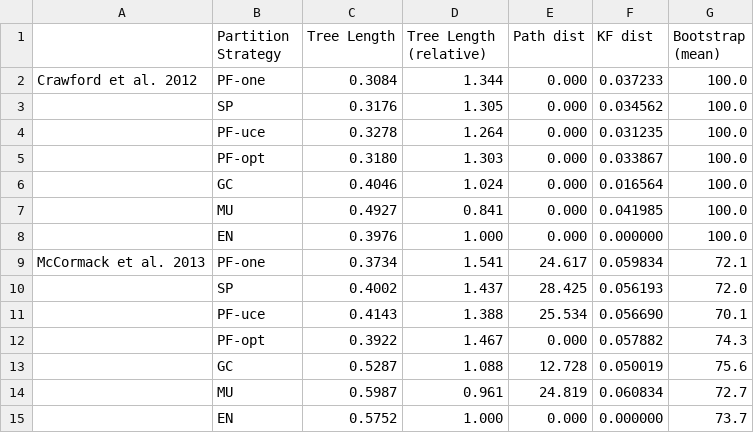
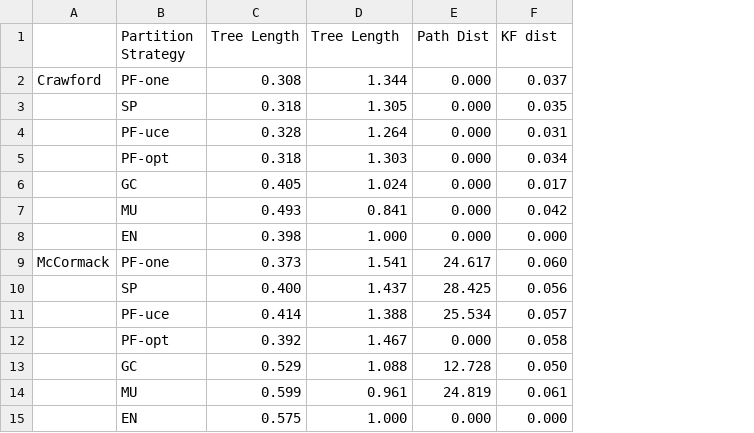
Before and after one commit to Tagliacollo/PartitionUCE, a CSV file: processed_data/IQ-Tree/IQTree-Table.csv, drawn as a sheet; only a part is shown; removed rows and columns are numbered as before the commit, all else as after; the diff covers the shown part only; the diff names each change by its address in the sheet, - before the commit and + after, or states it on an @@ line.

Commit message:
Rooted trees
rooted trees using outgroups as proposed in the original publications

```diff
--- a/processed_data/IQ-Tree/IQTree-Table.csv
+++ b/processed_data/IQ-Tree/IQTree-Table.csv
-column A, rows 2-9: Crawford et al. 2012 |  |  |  |  |  |  | McCormack et al. 2013
+column A, rows 2-9: Crawford |  |  |  |  |  |  | McCormack
-column G (Bootstrap (mean)), rows 2-15: 100.0 | 100.0 | 100.0 | 100.0 | 100.0 | 100.0 | 100.0 | 72.1 | 72.0 | 70.1 | 74.3 | 75.6 | 72.7 | 73.7
-D1: Tree Length (relative)
+D1: Tree Length
-E1: Path dist
+E1: Path Dist
-C2 (Tree Length): 0.3084
+C2 (Tree Length): 0.308
-F2 (KF dist): 0.037233
+F2 (KF dist): 0.037
-C3 (Tree Length): 0.3176
+C3 (Tree Length): 0.318
-F3 (KF dist): 0.034562
+F3 (KF dist): 0.035
-C4 (Tree Length): 0.3278
+C4 (Tree Length): 0.328
-F4 (KF dist): 0.031235
+F4 (KF dist): 0.031
-C5 (Tree Length): 0.3180
+C5 (Tree Length): 0.318
-F5 (KF dist): 0.033867
+F5 (KF dist): 0.034
-C6 (Tree Length): 0.4046
+C6 (Tree Length): 0.405
-F6 (KF dist): 0.016564
+F6 (KF dist): 0.017
-C7 (Tree Length): 0.4927
+C7 (Tree Length): 0.493
-F7 (KF dist): 0.041985
+F7 (KF dist): 0.042
-C8 (Tree Length): 0.3976
+C8 (Tree Length): 0.398
-F8 (KF dist): 0.000000
+F8 (KF dist): 0.000
-C9 (Tree Length): 0.3734
+C9 (Tree Length): 0.373
-F9 (KF dist): 0.059834
+F9 (KF dist): 0.060
-C10 (Tree Length): 0.4002
+C10 (Tree Length): 0.400
-F10 (KF dist): 0.056193
+F10 (KF dist): 0.056
-C11 (Tree Length): 0.4143
+C11 (Tree Length): 0.414
-F11 (KF dist): 0.056690
+F11 (KF dist): 0.057
-C12 (Tree Length): 0.3922
+C12 (Tree Length): 0.392
-F12 (KF dist): 0.057882
+F12 (KF dist): 0.058
-C13 (Tree Length): 0.5287
+C13 (Tree Length): 0.529
-F13 (KF dist): 0.050019
+F13 (KF dist): 0.050
-C14 (Tree Length): 0.5987
+C14 (Tree Length): 0.599
-F14 (KF dist): 0.060834
+F14 (KF dist): 0.061
-C15 (Tree Length): 0.5752
+C15 (Tree Length): 0.575
-F15 (KF dist): 0.000000
+F15 (KF dist): 0.000
```
Also changed, not shown: 42 edited cells elsewhere in this file, 35 other files.
